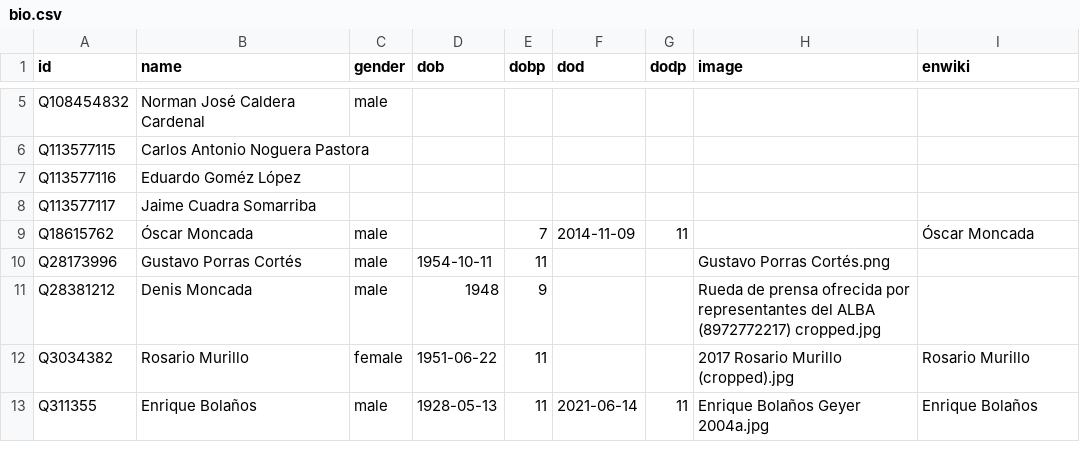
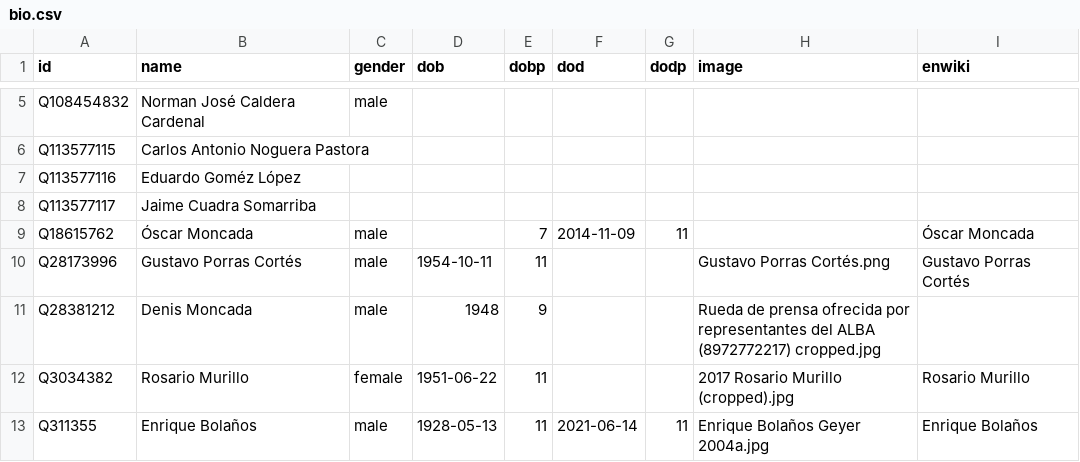
Before and after one commit to every-politician-scrapers/nicaragua, a CSV file: html/bio.csv, drawn as a sheet; only a part is shown, gaps mark what is left out.

Commit message:
PCB update

```diff
--- a/html/bio.csv
+++ b/html/bio.csv
@@ -9,3 +9,3 @@ Q113577117,Jaime Cuadra Somarriba,,,,,,,
 Q18615762,Óscar Moncada,male,,7,2014-11-09,11,,Óscar Moncada
-Q28173996,Gustavo Porras Cortés,male,1954-10-11,11,,,Gustavo Porras Cortés.png,
+Q28173996,Gustavo Porras Cortés,male,1954-10-11,11,,,Gustavo Porras Cortés.png,Gustavo Porras Cortés
 Q28381212,Denis Moncada,male,1948,9,,,Rueda de prensa ofrecida por representantes del ALBA (8972772217) cropped.jpg,
```
